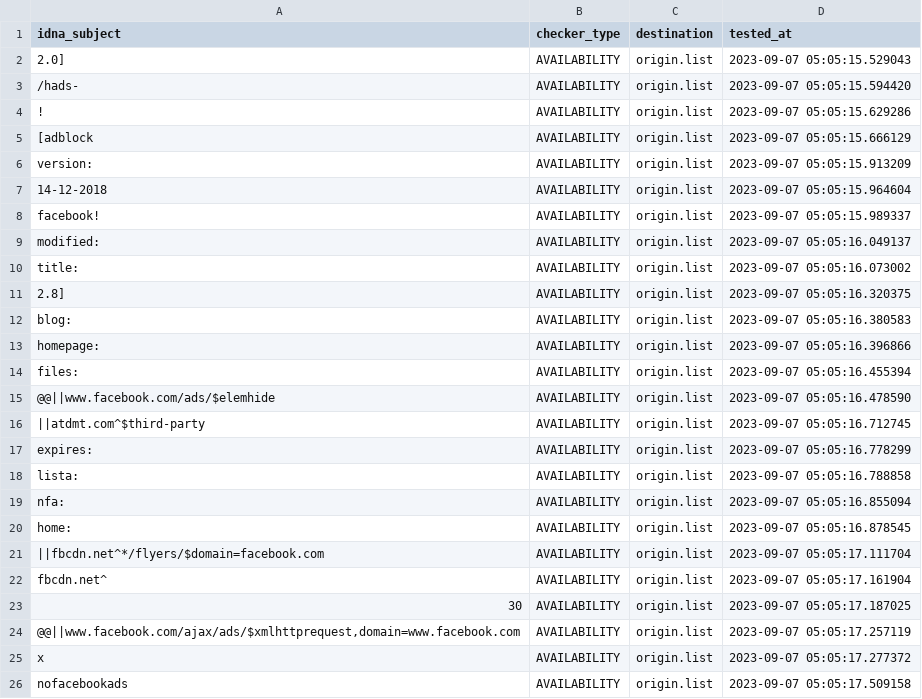
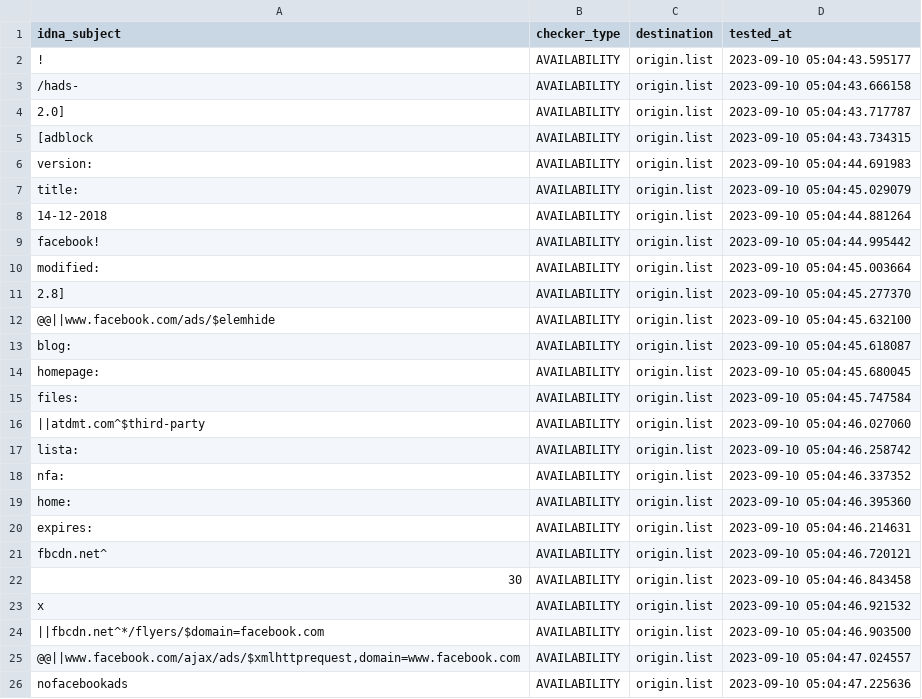
Before and after one commit to dead-hosts/xfiles_facebook_git_gioxx, a CSV file: .pyfunceble/inactive.csv, drawn as a sheet; only a part is shown; the diff covers the shown part only.

Commit message:
[Final/Result][Dead-Hosts::xfiles_facebook_git_gioxx] [GHA skip]
1ZRhqSxcxz0KLR_9262ZqgOh

```diff
--- a/.pyfunceble/inactive.csv
+++ b/.pyfunceble/inactive.csv
@@ -1,26 +1,26 @@
 idna_subject,checker_type,destination,tested_at
-2.0],AVAILABILITY,origin.list,2023-09-07 05:05:15.529043
-/hads-,AVAILABILITY,origin.list,2023-09-07 05:05:15.594420
-!,AVAILABILITY,origin.list,2023-09-07 05:05:15.629286
-[adblock,AVAILABILITY,origin.list,2023-09-07 05:05:15.666129
-version:,AVAILABILITY,origin.list,2023-09-07 05:05:15.913209
-14-12-2018,AVAILABILITY,origin.list,2023-09-07 05:05:15.964604
-facebook!,AVAILABILITY,origin.list,2023-09-07 05:05:15.989337
-modified:,AVAILABILITY,origin.list,2023-09-07 05:05:16.049137
-title:,AVAILABILITY,origin.list,2023-09-07 05:05:16.073002
-2.8],AVAILABILITY,origin.list,2023-09-07 05:05:16.320375
-blog:,AVAILABILITY,origin.list,2023-09-07 05:05:16.380583
-homepage:,AVAILABILITY,origin.list,2023-09-07 05:05:16.396866
-files:,AVAILABILITY,origin.list,2023-09-07 05:05:16.455394
-@@||www.facebook.com/ads/$elemhide,AVAILABILITY,origin.list,2023-09-07 05:05:16.478590
-||atdmt.com^$third-party,AVAILABILITY,origin.list,2023-09-07 05:05:16.712745
-expires:,AVAILABILITY,origin.list,2023-09-07 05:05:16.778299
-lista:,AVAILABILITY,origin.list,2023-09-07 05:05:16.788858
-nfa:,AVAILABILITY,origin.list,2023-09-07 05:05:16.855094
-home:,AVAILABILITY,origin.list,2023-09-07 05:05:16.878545
-||fbcdn.net^*/flyers/$domain=facebook.com,AVAILABILITY,origin.list,2023-09-07 05:05:17.111704
-fbcdn.net^,AVAILABILITY,origin.list,2023-09-07 05:05:17.161904
-30,AVAILABILITY,origin.list,2023-09-07 05:05:17.187025
-"@@||www.facebook.com/ajax/ads/$xmlhttprequest,domain=www.facebook.com",AVAILABILITY,origin.list,2023-09-07 05:05:17.257119
-x,AVAILABILITY,origin.list,2023-09-07 05:05:17.277372
-nofacebookads,AVAILABILITY,origin.list,2023-09-07 05:05:17.509158
+!,AVAILABILITY,origin.list,2023-09-10 05:04:43.595177
+/hads-,AVAILABILITY,origin.list,2023-09-10 05:04:43.666158
+2.0],AVAILABILITY,origin.list,2023-09-10 05:04:43.717787
+[adblock,AVAILABILITY,origin.list,2023-09-10 05:04:43.734315
+version:,AVAILABILITY,origin.list,2023-09-10 05:04:44.691983
+title:,AVAILABILITY,origin.list,2023-09-10 05:04:45.029079
+14-12-2018,AVAILABILITY,origin.list,2023-09-10 05:04:44.881264
+facebook!,AVAILABILITY,origin.list,2023-09-10 05:04:44.995442
+modified:,AVAILABILITY,origin.list,2023-09-10 05:04:45.003664
+2.8],AVAILABILITY,origin.list,2023-09-10 05:04:45.277370
+@@||www.facebook.com/ads/$elemhide,AVAILABILITY,origin.list,2023-09-10 05:04:45.632100
+blog:,AVAILABILITY,origin.list,2023-09-10 05:04:45.618087
+homepage:,AVAILABILITY,origin.list,2023-09-10 05:04:45.680045
+files:,AVAILABILITY,origin.list,2023-09-10 05:04:45.747584
+||atdmt.com^$third-party,AVAILABILITY,origin.list,2023-09-10 05:04:46.027060
+lista:,AVAILABILITY,origin.list,2023-09-10 05:04:46.258742
+nfa:,AVAILABILITY,origin.list,2023-09-10 05:04:46.337352
+home:,AVAILABILITY,origin.list,2023-09-10 05:04:46.395360
+expires:,AVAILABILITY,origin.list,2023-09-10 05:04:46.214631
+fbcdn.net^,AVAILABILITY,origin.list,2023-09-10 05:04:46.720121
+30,AVAILABILITY,origin.list,2023-09-10 05:04:46.843458
+x,AVAILABILITY,origin.list,2023-09-10 05:04:46.921532
+||fbcdn.net^*/flyers/$domain=facebook.com,AVAILABILITY,origin.list,2023-09-10 05:04:46.903500
+"@@||www.facebook.com/ajax/ads/$xmlhttprequest,domain=www.facebook.com",AVAILABILITY,origin.list,2023-09-10 05:04:47.024557
+nofacebookads,AVAILABILITY,origin.list,2023-09-10 05:04:47.225636
```
Also changed, not shown: 2 added rows, 2 removed rows and 5 edited cells elsewhere in this file, 7 other files.
